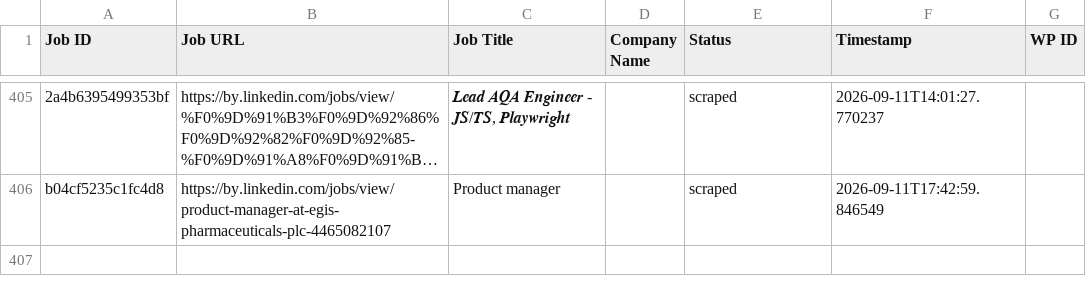
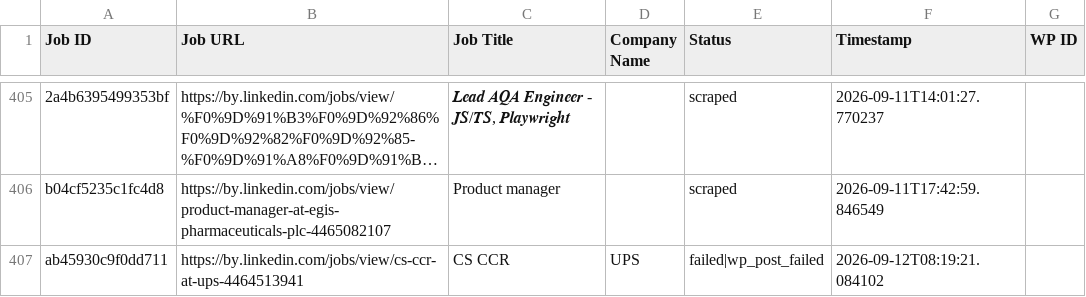
Before and after one commit to mimusdesign/by, a CSV file: processed_jobs.csv, drawn as a sheet; only a part is shown, gaps mark what is left out; long unchanged cells end in …; the diff names each change by its address in the sheet, - before the commit and + after, or states it on an @@ line.

```diff
--- a/processed_jobs.csv
+++ b/processed_jobs.csv
+row 407: ab45930c9f0dd711 | https://by.linkedin.com/jobs/view/cs-ccr-at-ups-4464513941 | CS CCR | UPS | failed|wp_post_failed | 2026-09-12T08:19:21.084102
```
